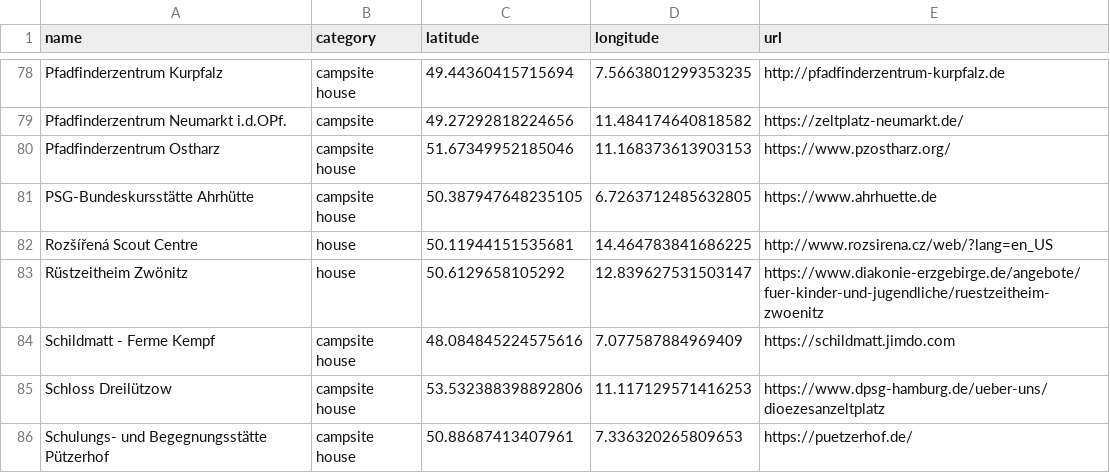
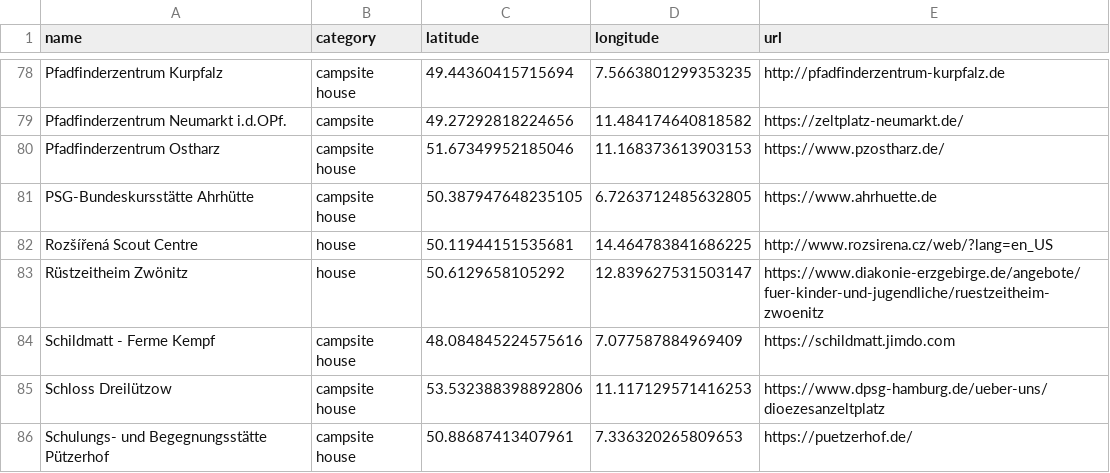
Before and after one commit to Schwarzzelt-IT/campsites, a CSV file: sites.csv, drawn as a sheet; only a part is shown, gaps mark what is left out.

Commit message:
Update Pfadfinderzentrum Ostharz

```diff
--- a/sites.csv
+++ b/sites.csv
@@ -79,3 +79,3 @@ Pfadfinderzentrum Kurpfalz,campsite house,49.44360415715694, 7.5663801299353235,
 Pfadfinderzentrum Neumarkt i.d.OPf.,campsite,49.27292818224656,11.484174640818582,https://zeltplatz-neumarkt.de/
-Pfadfinderzentrum Ostharz,campsite house,51.67349952185046,11.168373613903153,https://www.pzostharz.org/
+Pfadfinderzentrum Ostharz,campsite house,51.67349952185046,11.168373613903153,https://www.pzostharz.de/
 PSG-Bundeskursstätte Ahrhütte,campsite house,50.387947648235105,6.7263712485632805,https://www.ahrhuette.de
```
